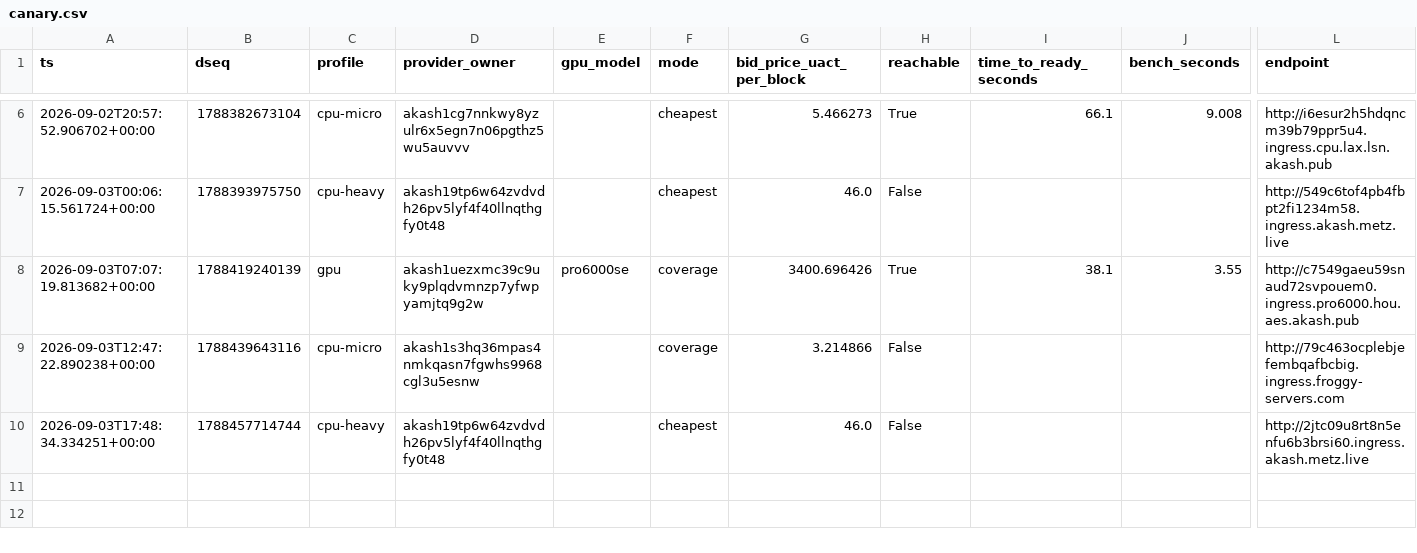
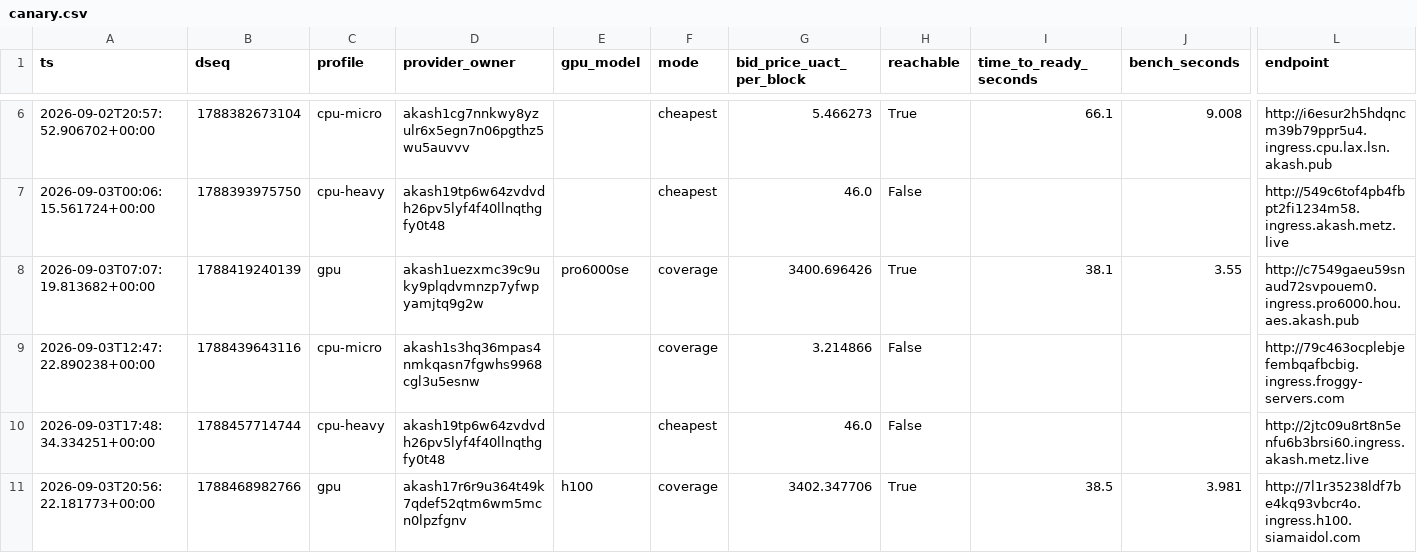
Before and after one commit to themailman05/bootstrap, a CSV file: data/canary.csv, drawn as a sheet; only a part is shown, gaps mark what is left out; rows hold the shown columns only; the diff names each change by its address in the sheet, - before the commit and + after, or states it on an @@ line.

```diff
--- a/data/canary.csv
+++ b/data/canary.csv
+row 11: 2026-09-03T20:56:22.181773+00:00 | 1788468982766 | gpu | akash17r6r9u364t49k7qdef52qtm6wm5mcn0lpzfgnv | h100 | coverage | 3402.347706 | True | 38.5 | 3.981 | http://7l1r35238ldf7be4kq93vbcr4o.ingress.h100.siamaidol.com
```
Also changed, not shown: data/bids.csv.
